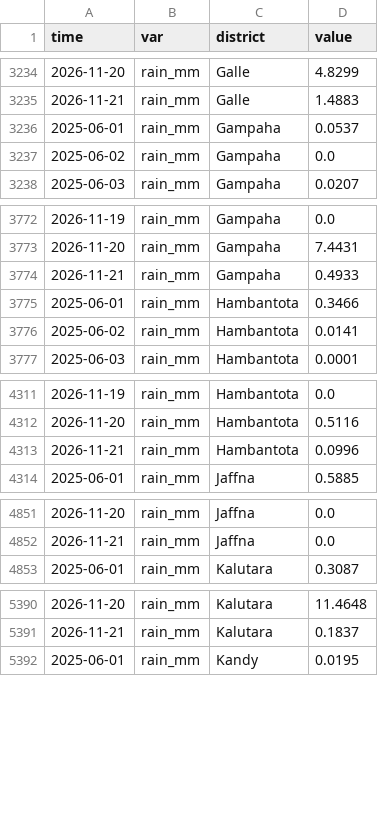
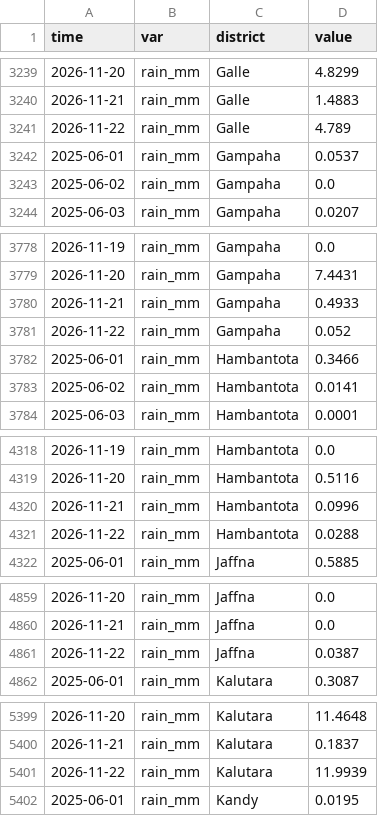
Before and after one commit to PasinduSuraweera/biome, a CSV file: data/processed/imerg_late_daily_days.csv, drawn as a sheet; only a part is shown, gaps mark what is left out; the diff covers the shown part only.

```diff
--- a/data/processed/imerg_late_daily_days.csv
+++ b/data/processed/imerg_late_daily_days.csv
@@ -3235,2 +3240,3 @@ time,var,district,value
 2026-11-21,rain_mm,Galle,1.4883
+2026-11-22,rain_mm,Galle,4.789
 2025-06-01,rain_mm,Gampaha,0.0537
@@ -3774,2 +3780,3 @@ time,var,district,value
 2026-11-21,rain_mm,Gampaha,0.4933
+2026-11-22,rain_mm,Gampaha,0.052
 2025-06-01,rain_mm,Hambantota,0.3466
@@ -4313,2 +4320,3 @@ time,var,district,value
 2026-11-21,rain_mm,Hambantota,0.0996
+2026-11-22,rain_mm,Hambantota,0.0288
 2025-06-01,rain_mm,Jaffna,0.5885
@@ -4852,2 +4860,3 @@ time,var,district,value
 2026-11-21,rain_mm,Jaffna,0.0
+2026-11-22,rain_mm,Jaffna,0.0387
 2025-06-01,rain_mm,Kalutara,0.3087
@@ -5391,2 +5400,3 @@ time,var,district,value
 2026-11-21,rain_mm,Kalutara,0.1837
+2026-11-22,rain_mm,Kalutara,11.9939
 2025-06-01,rain_mm,Kandy,0.0195
```
Also changed, not shown: 20 added rows elsewhere in this file, data/processed/imerg_early_towns.csv, data/processed/imerg_late_daily.csv.
